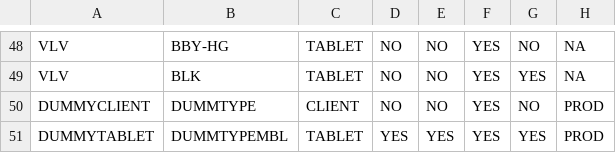
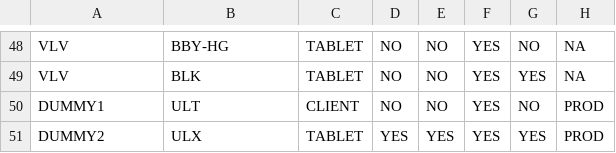
Before and after one commit to c-herrera/merge_utility, a CSV file: MergeBios/platform_ui_conf.csv, drawn as a sheet; only a part is shown, gaps mark what is left out; the diff names each change by its address in the sheet, - before the commit and + after, or states it on an @@ line.

```diff
--- a/MergeBios/platform_ui_conf.csv
+++ b/MergeBios/platform_ui_conf.csv
-A50: DUMMYCLIENT
+A50: DUMMY1
-B50: DUMMTYPE
+B50: ULT
-A51: DUMMYTABLET
+A51: DUMMY2
-B51: DUMMTYPEMBL
+B51: ULX
```
Also changed, not shown: MergeBios/platform_display_conf_db.csv, MergeBios/platform_menu_conf.csv, 3 other files.
